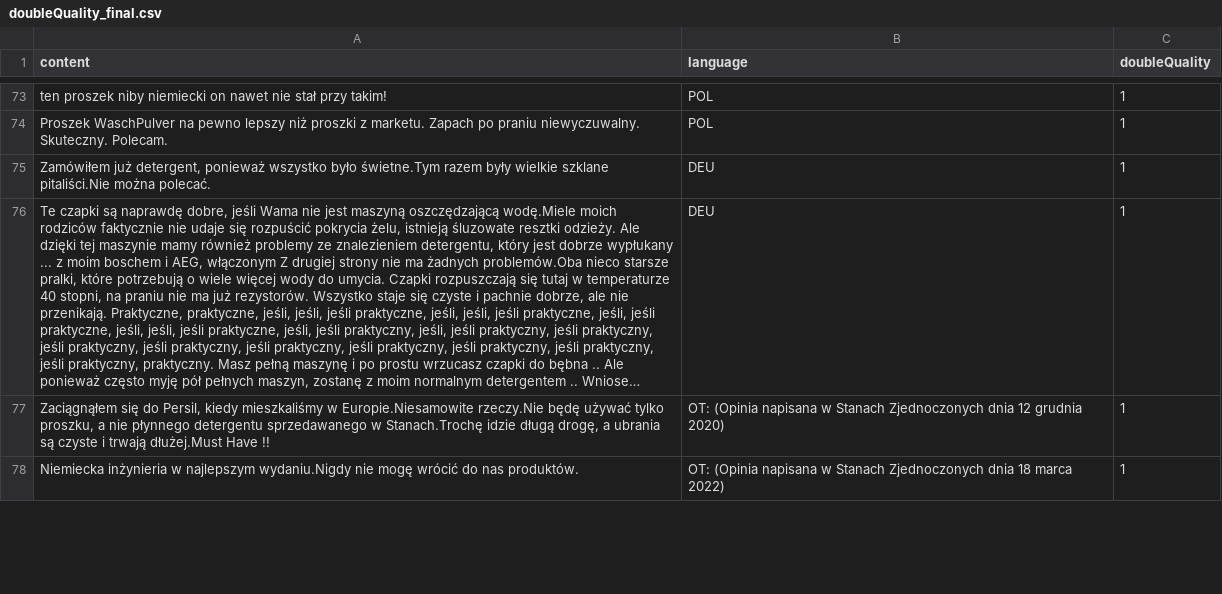
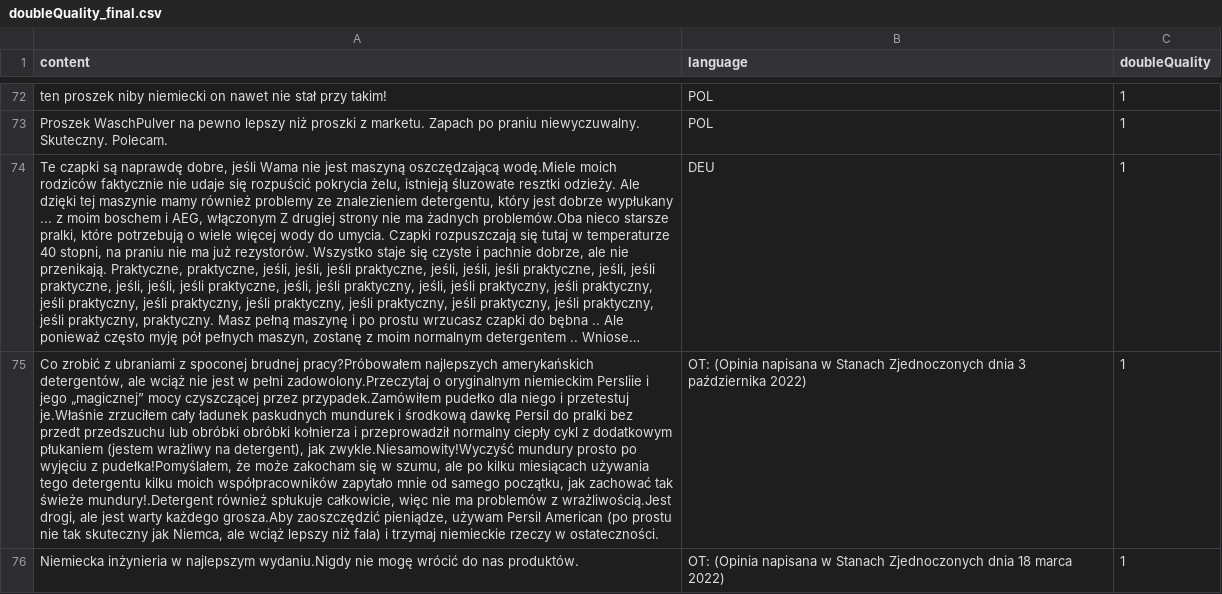
Before and after one commit to kchrosci/NLP_Products_Review_Anomaly, a CSV file: csv_data/doubleQuality_final.csv, drawn as a sheet; only a part is shown, gaps mark what is left out; long unchanged cells end in …; removed rows and columns are numbered as before the commit, all else as after; the diff covers the shown part only; the diff names each change by its address in the sheet, - before the commit and + after, or states it on an @@ line.

Commit message:
Full dataset prepared

```diff
--- a/csv_data/doubleQuality_final.csv
+++ b/csv_data/doubleQuality_final.csv
-row 75: Zamówiłem już detergent, ponieważ wszystko było świetne.Tym razem były wielkie szklane pitaliści.Nie można polecać. | DEU | 1
-A75 (content): Zaciągnąłem się do Persil, kiedy mieszkaliśmy w Europie.Niesamowite rzeczy.Nie będę używać tylko proszku, a nie płynnego detergentu sprzedawanego w Stanach.Trochę idzie długą drogę, a ubrania są czyste i trwają dłużej.Must Have !!
+A75 (content): Co zrobić z ubraniami z spoconej brudnej pracy?Próbowałem najlepszych amerykańskich detergentów, ale wciąż nie jest w pełni zadowolony.Przeczytaj o oryginalnym niemieckim Persliie i jego „magicznej” mocy czyszczącej przez przypadek.Zamówiłem pudełko dla niego i przetestuj je.Właśnie zrzuciłem cały ładunek paskudnych mundurek i środkową dawkę Persil do pralki bez przedt przedszuchu lub obróbki obróbki kołnierza i przeprowadził normalny ciepły cykl z dodatkowym płukaniem (jestem wrażliwy na detergent), jak zwykle.Niesamowity!Wyczyść mundury prosto po wyjęciu z pudełka!Pomyślałem, że może zakocham się w szumu, ale po kilku miesiącach używania tego detergentu kilku moich współpracowników zapytało mnie od samego początku, jak zachować tak świeże mundury!.Detergent również spłukuje całkowicie, więc nie ma problemów z wrażliwością.Jest drogi, ale jest warty każdego grosza.Aby zaoszczędzić pieniądze, używam Persil American (po prostu nie tak skuteczny jak Niemca, ale wciąż lepszy niż fala) i trzymaj niemieckie rzeczy w ostateczności.
-B75 (language): …Zjednoczonych dnia 12 grudnia 2020)
+B75 (language): …Zjednoczonych dnia 3 października 2022)
```
Also changed, not shown: 5 added rows, 3 removed rows and 1 edited cell elsewhere in this file, 5 other files.
